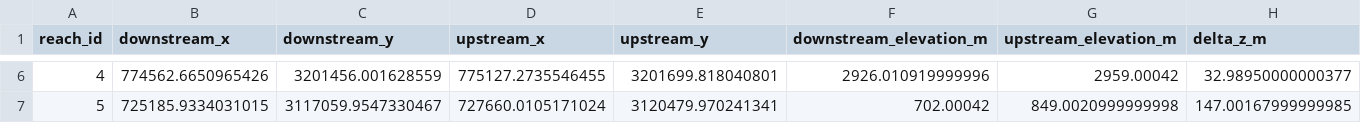
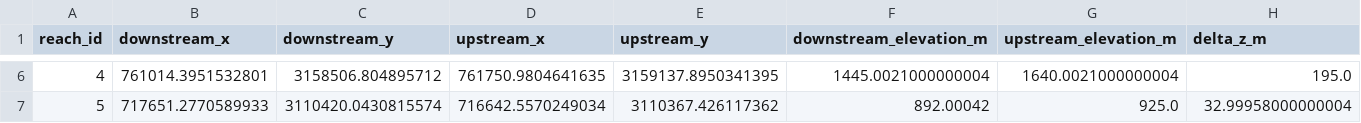
Before and after one commit to biswashk920/WaterShed_Screening_For_Hydropower_ROR, a CSV file: results/candidate_reaches.csv, drawn as a sheet; only a part is shown, gaps mark what is left out; the diff covers the shown part only; the diff names each change by its address in the sheet, - before the commit and + after, or states it on an @@ line.

```diff
--- a/results/candidate_reaches.csv
+++ b/results/candidate_reaches.csv
-B6 (downstream_x): 774562.6650965426
+B6 (downstream_x): 761014.3951532801
-C6 (downstream_y): 3201456.001628559
+C6 (downstream_y): 3158506.804895712
-D6 (upstream_x): 775127.2735546455
+D6 (upstream_x): 761750.9804641635
-E6 (upstream_y): 3201699.818040801
+E6 (upstream_y): 3159137.8950341395
-F6 (downstream_elevation_m): 2926.010919999996
+F6 (downstream_elevation_m): 1445.0021000000004
-G6 (upstream_elevation_m): 2959.00042
+G6 (upstream_elevation_m): 1640.0021000000004
-H6 (delta_z_m): 32.98950000000377
+H6 (delta_z_m): 195.0
-B7 (downstream_x): 725185.9334031015
+B7 (downstream_x): 717651.2770589933
-C7 (downstream_y): 3117059.9547330467
+C7 (downstream_y): 3110420.0430815574
-D7 (upstream_x): 727660.0105171024
+D7 (upstream_x): 716642.5570249034
-E7 (upstream_y): 3120479.970241341
+E7 (upstream_y): 3110367.426117362
-F7 (downstream_elevation_m): 702.00042
+F7 (downstream_elevation_m): 892.00042
-G7 (upstream_elevation_m): 849.0020999999998
+G7 (upstream_elevation_m): 925.0
-H7 (delta_z_m): 147.00167999999985
+H7 (delta_z_m): 32.99958000000004
```
Also changed, not shown: 137 edited cells elsewhere in this file, 14 other files.
